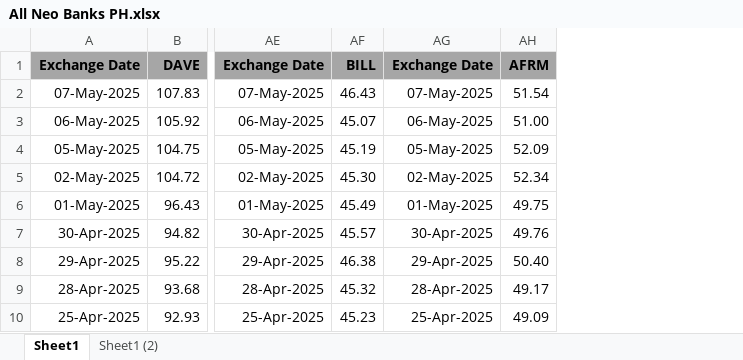
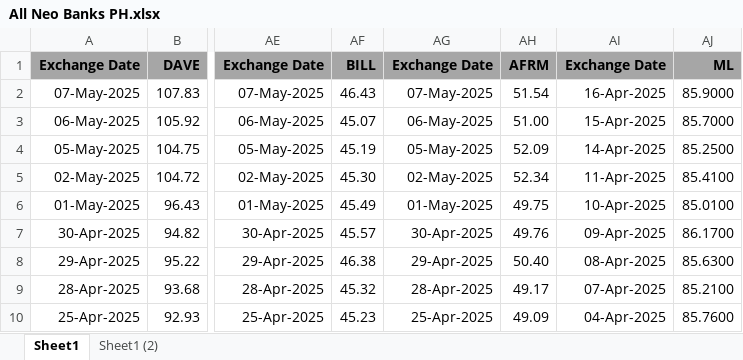
Before and after one commit to JamesGH1/FinanceResearch, an Excel workbook: Neo Banks Price History/All Neo Banks PH.xlsx, sheet Sheet1, drawn as a sheet; only a part is shown, gaps mark what is left out; values as stored, in another font and other column widths than the file's, no borders; the diff names each change by its address in the sheet, - before the commit and + after, or states it on an @@ line.

```diff
--- a/Neo Banks Price History/All Neo Banks PH.xlsx (sheet Sheet1)
+++ b/Neo Banks Price History/All Neo Banks PH.xlsx (sheet Sheet1)
+column AI, rows 1-10: Exchange Date | 16-Apr-2025 | 15-Apr-2025 | 14-Apr-2025 | 11-Apr-2025 | 10-Apr-2025 | 09-Apr-2025 | 08-Apr-2025 | 07-Apr-2025 | 04-Apr-2025
+column AJ, rows 1-10: ML | 85.9000 | 85.7000 | 85.2500 | 85.4100 | 85.0100 | 86.1700 | 85.6300 | 85.2100 | 85.7600
```
Also changed, not shown: 10 other files.
